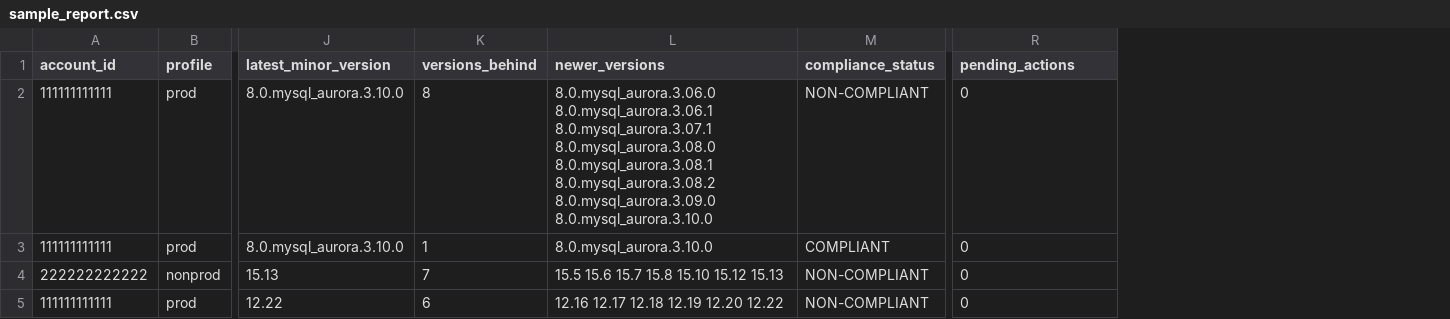
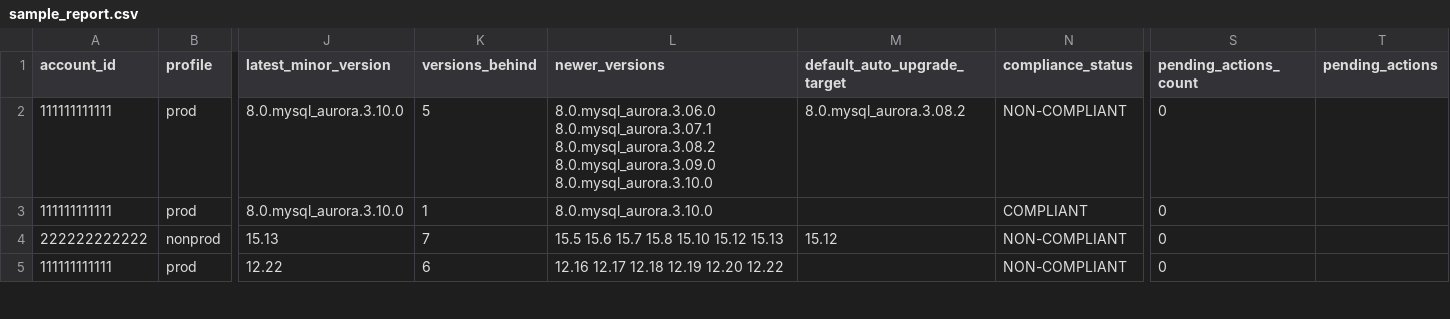
Before and after one commit to manideepgrandhi/DBA, a CSV file: AWS/RDS_Patch_Compliance/samples/sample_report.csv, drawn as a sheet; only a part is shown, gaps mark what is left out; addresses are those after the commit; the diff covers the shown part only; the diff names each change by its address in the sheet, - before the commit and + after, or states it on an @@ line.

Commit message:
RDS_Patch_Compliance v1.1.0: count only ValidUpgradeTarget minor targets of the current version; default auto-upgrade target; readable pending maintenance actions

```diff
--- a/AWS/RDS_Patch_Compliance/samples/sample_report.csv
+++ b/AWS/RDS_Patch_Compliance/samples/sample_report.csv
+column M (default_auto_upgrade_target), rows 2-4: 8.0.mysql_aurora.3.08.2 |  | 15.12
+column T (pending_actions), empty
-S1: pending_actions
+S1: pending_actions_count
-K2 (versions_behind): 8
+K2 (versions_behind): 5
-L2 (newer_versions): 8.0.mysql_aurora.3.06.0 8.0.mysql_aurora.3.06.1 8.0.mysql_aurora.3.07.1 8.0.mysql_aurora.3.08.0 8.0.mysql_aurora.3.08.1 8.0.mysql_aurora.3.08.2 8.0.mysql_aurora.3.09.0…
+L2 (newer_versions): 8.0.mysql_aurora.3.06.0 8.0.mysql_aurora.3.07.1 8.0.mysql_aurora.3.08.2 8.0.mysql_aurora.3.09.0…
```
Also changed, not shown: 39 edited cells elsewhere in this file, 13 other files.
